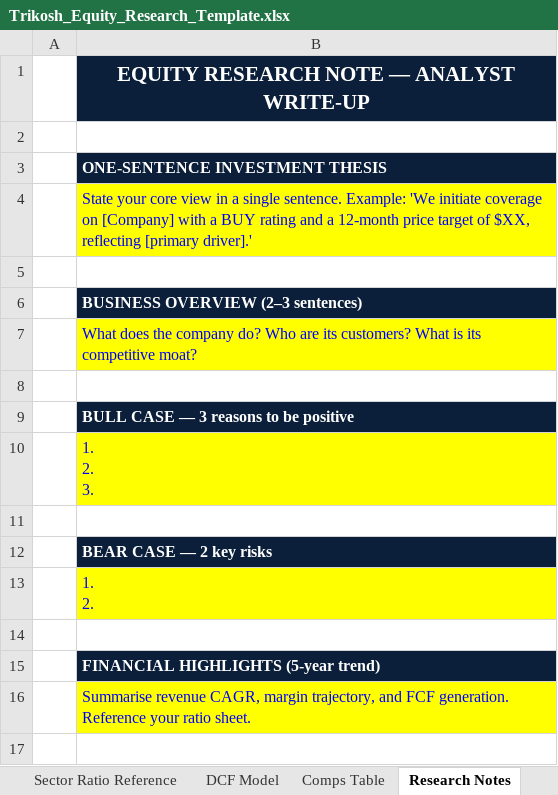
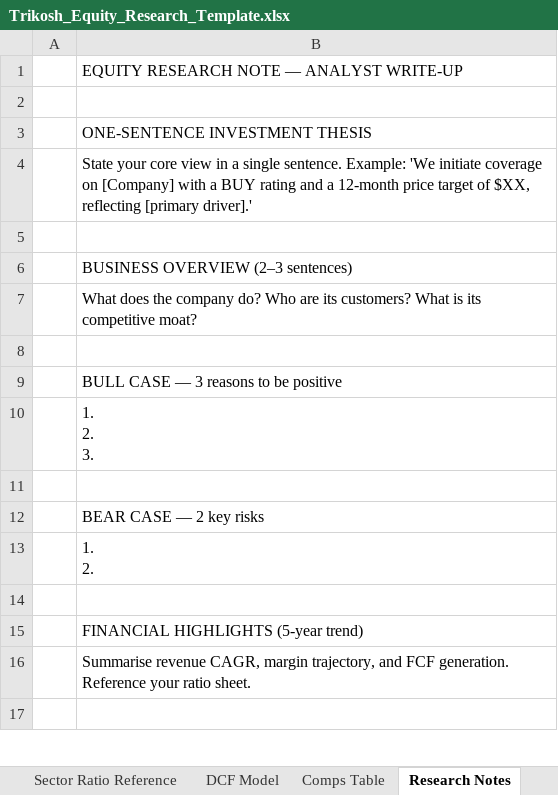
Before and after one commit to zshqv/Trikosh, an Excel workbook: apps/web/public/Trikosh_Equity_Research_Template.xlsx, sheet Research Notes, drawn as a sheet; only a part is shown; values as stored, in another font and other column widths than the file's, no borders; the diff covers the shown part only; the diff names each change by its address in the sheet, - before the commit and + after, or states it on an @@ line.

```diff
--- a/apps/web/public/Trikosh_Equity_Research_Template.xlsx (sheet Research Notes)
+++ b/apps/web/public/Trikosh_Equity_Research_Template.xlsx (sheet Research Notes)
@@ B1 fill: #0B1F3A → none, bold: on → off, text colour: #FFFFFF → black, text size: smaller, alignment: center → left @@
@@ B3 fill: #0B1F3A → none, bold: on → off, text colour: #FFFFFF → black @@
@@ B4 fill: #FFFF00 → none, text colour: #0000FF → black @@
@@ B6 fill: #0B1F3A → none, bold: on → off, text colour: #FFFFFF → black @@
@@ B7 fill: #FFFF00 → none, text colour: #0000FF → black @@
@@ B9 fill: #0B1F3A → none, bold: on → off, text colour: #FFFFFF → black @@
@@ B10 fill: #FFFF00 → none, text colour: #0000FF → black @@
@@ B12 fill: #0B1F3A → none, bold: on → off, text colour: #FFFFFF → black @@
@@ B13 fill: #FFFF00 → none, text colour: #0000FF → black @@
@@ B15 fill: #0B1F3A → none, bold: on → off, text colour: #FFFFFF → black @@
@@ B16 fill: #FFFF00 → none, text colour: #0000FF → black @@
```
Also changed, not shown: cell formats elsewhere in this sheet, sheet Key Ratios, sheet Comps Table, sheet DCF Model, sheet Sector Ratio Reference, sheet Balance Sheet, sheet Cover, 3 more sheets, 6 other files.
